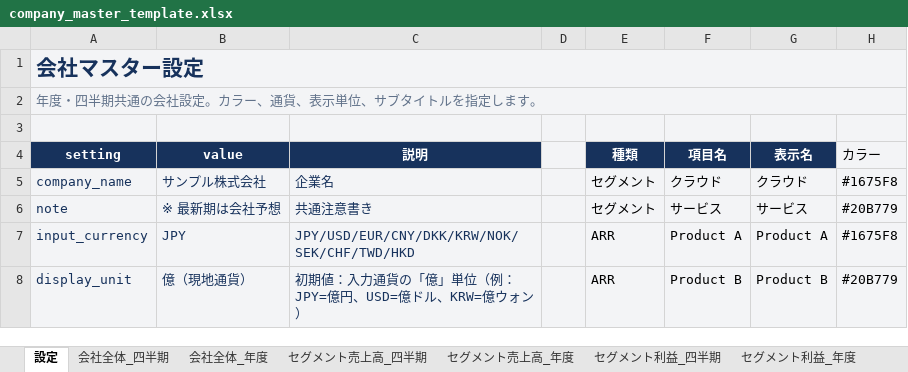
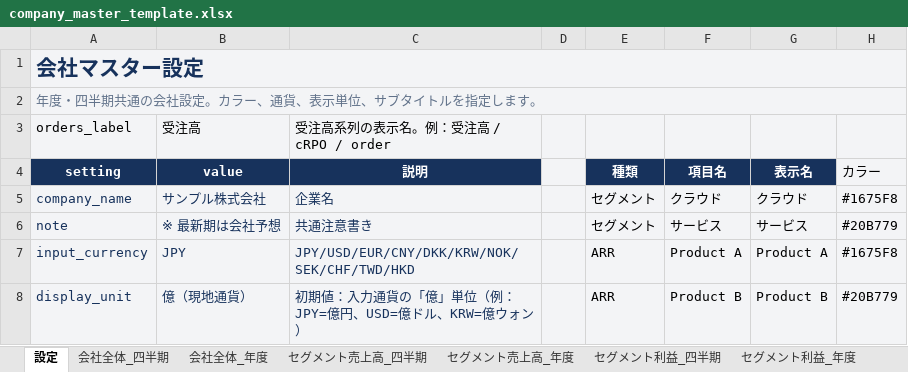
Before and after one commit to shiroin/earnings-image-generator, an Excel workbook: company_master_template.xlsx, sheet 設定, drawn as a sheet; only a part is shown; values as stored, in another font and other column widths than the file's, no borders; the diff names each change by its address in the sheet, - before the commit and + after, or states it on an @@ line.

```diff
--- a/company_master_template.xlsx (sheet 設定)
+++ b/company_master_template.xlsx (sheet 設定)
-row 3: (empty)
+row 3: orders_label | 受注高 | 受注高系列の表示名。例：受注高 / cRPO / order
```
Also changed, not shown: 1 other file.
